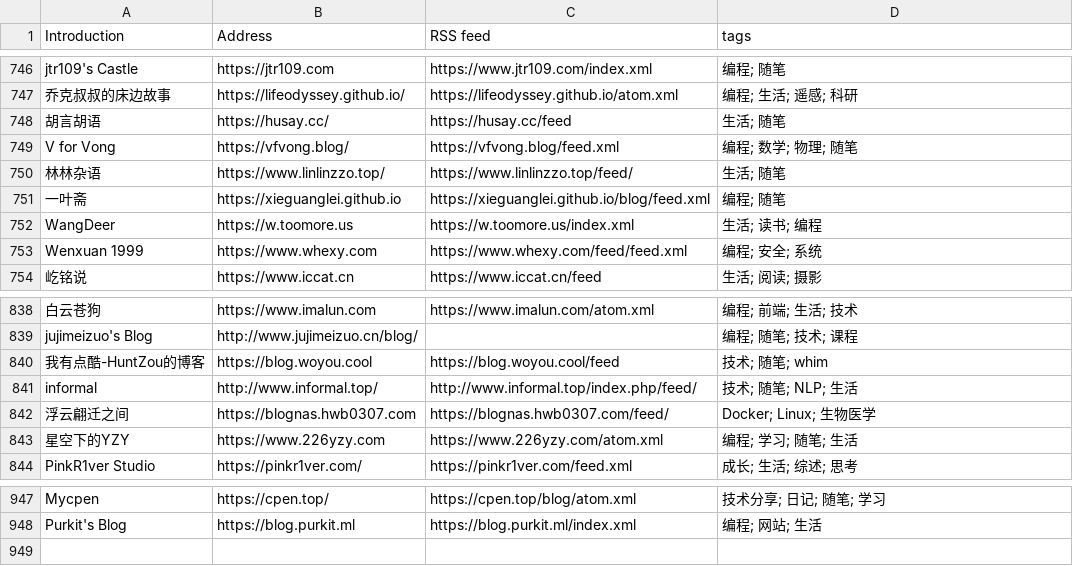
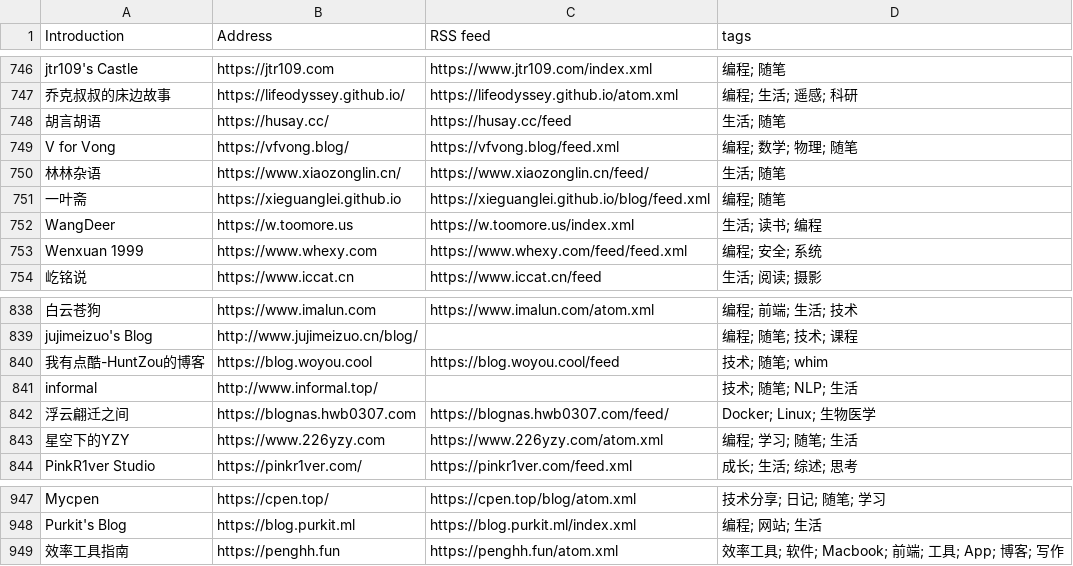
Before and after one commit to saveweb/rss-list-upstream, a CSV file: timqiam-independent-blogs-list.csv, drawn as a sheet; only a part is shown, gaps mark what is left out.

```diff
--- a/timqiam-independent-blogs-list.csv
+++ b/timqiam-independent-blogs-list.csv
@@ -749,3 +749,3 @@ jtr109's Castle, https://jtr109.com, https://www.jtr109.com/index.xml, 编程;
 V for Vong, https://vfvong.blog/, https://vfvong.blog/feed.xml, 编程; 数学; 物理; 随笔
-林林杂语, https://www.linlinzzo.top/, https://www.linlinzzo.top/feed/, 生活; 随笔
+林林杂语, https://www.xiaozonglin.cn/, https://www.xiaozonglin.cn/feed/, 生活; 随笔
 一叶斋, https://xieguanglei.github.io, https://xieguanglei.github.io/blog/feed.xml, 编程; 随笔
@@ -840,3 +840,3 @@ jujimeizuo's Blog, http://www.jujimeizuo.cn/blog/, , 编程; 随笔; 技术; 课
 我有点酷-HuntZou的博客, https://blog.woyou.cool, https://blog.woyou.cool/feed, 技术; 随笔; whim
-informal, http://www.informal.top/, http://www.informal.top/index.php/feed/, 技术; 随笔; NLP; 生活
+informal, http://www.informal.top/, , 技术; 随笔; NLP; 生活
 浮云翩迁之间, https://blognas.hwb0307.com, https://blognas.hwb0307.com/feed/, Docker; Linux; 生物医学
@@ -948 +948,2 @@ Mycpen, https://cpen.top/, https://cpen.top/blog/atom.xml, 技术分享; 日记;
 Purkit's Blog, https://blog.purkit.ml, https://blog.purkit.ml/index.xml, 编程; 网站; 生活
+效率工具指南, https://penghh.fun, https://penghh.fun/atom.xml, 效率工具; 软件; Macbook; 前端; 工具; App; 博客; 写作
```
Also changed, not shown: 3 other files.
